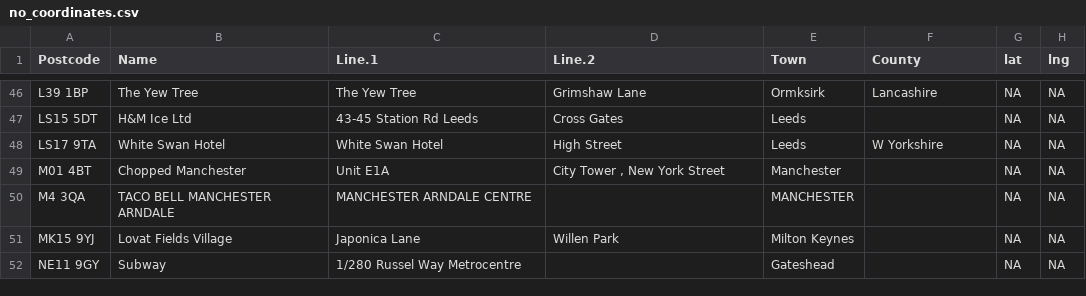
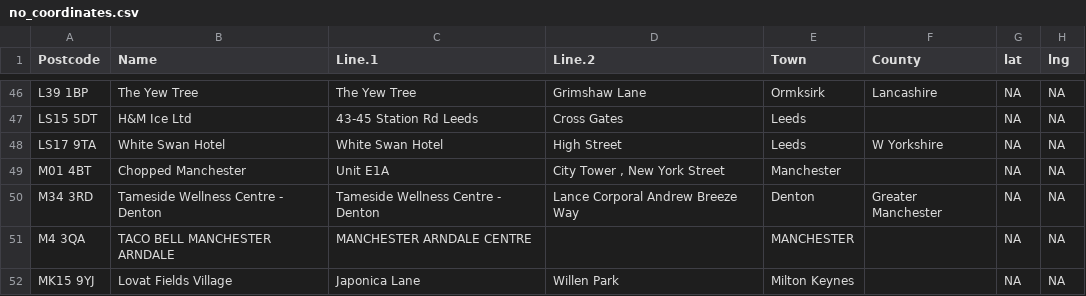
Before and after one commit to barrychocolate/eat-out-to-help-out-establishments, a CSV file: data/no_coordinates.csv, drawn as a sheet; only a part is shown, gaps mark what is left out; the shorter side is filled out with more unchanged rows; the diff names each change by its address in the sheet, - before the commit and + after, or states it on an @@ line.

```diff
--- a/data/no_coordinates.csv
+++ b/data/no_coordinates.csv
+row 50: M34 3RD | Tameside Wellness Centre - Denton | Tameside Wellness Centre - Denton | Lance Corporal Andrew Breeze Way | Denton | Greater Manchester | NA | NA
```
Also changed, not shown: data/eo2ho_coordinates_NE.csv, 2 other files.
